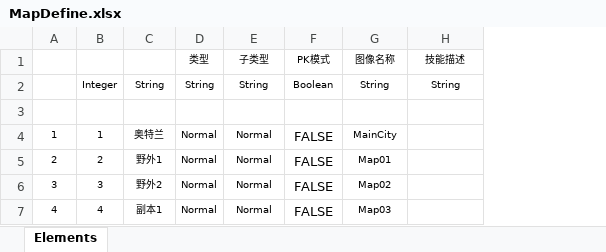
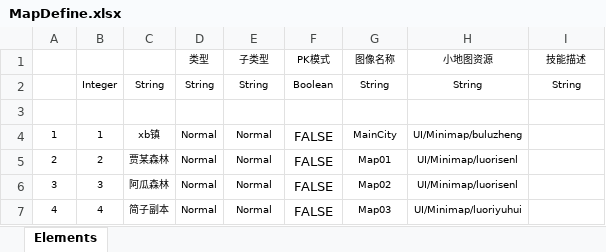
Before and after one commit to xyqh/mmorpg_learning, an Excel workbook: Src/Data/Tables/MapDefine.xlsx, sheet Elements, drawn as a sheet; values as stored, in another font and other column widths than the file's, no borders; table styles not drawn; the diff names each change by its address in the sheet, - before the commit and + after, or states it on an @@ line.

```diff
--- a/Src/Data/Tables/MapDefine.xlsx (sheet Elements)
+++ b/Src/Data/Tables/MapDefine.xlsx (sheet Elements)
+column H (小地图资源), rows 2-7: String | MiniMap | UI/Minimap/buluzheng | UI/Minimap/luorisenl | UI/Minimap/luorisenl | UI/Minimap/luoriyuhui
-C4: 奥特兰
+C4: xb镇
-C5: 野外1
+C5: 贾某森林
-C6: 野外2
+C6: 阿瓜森林
-C7: 副本1
+C7: 简子副本
```
Also changed, not shown: 29 other files.
